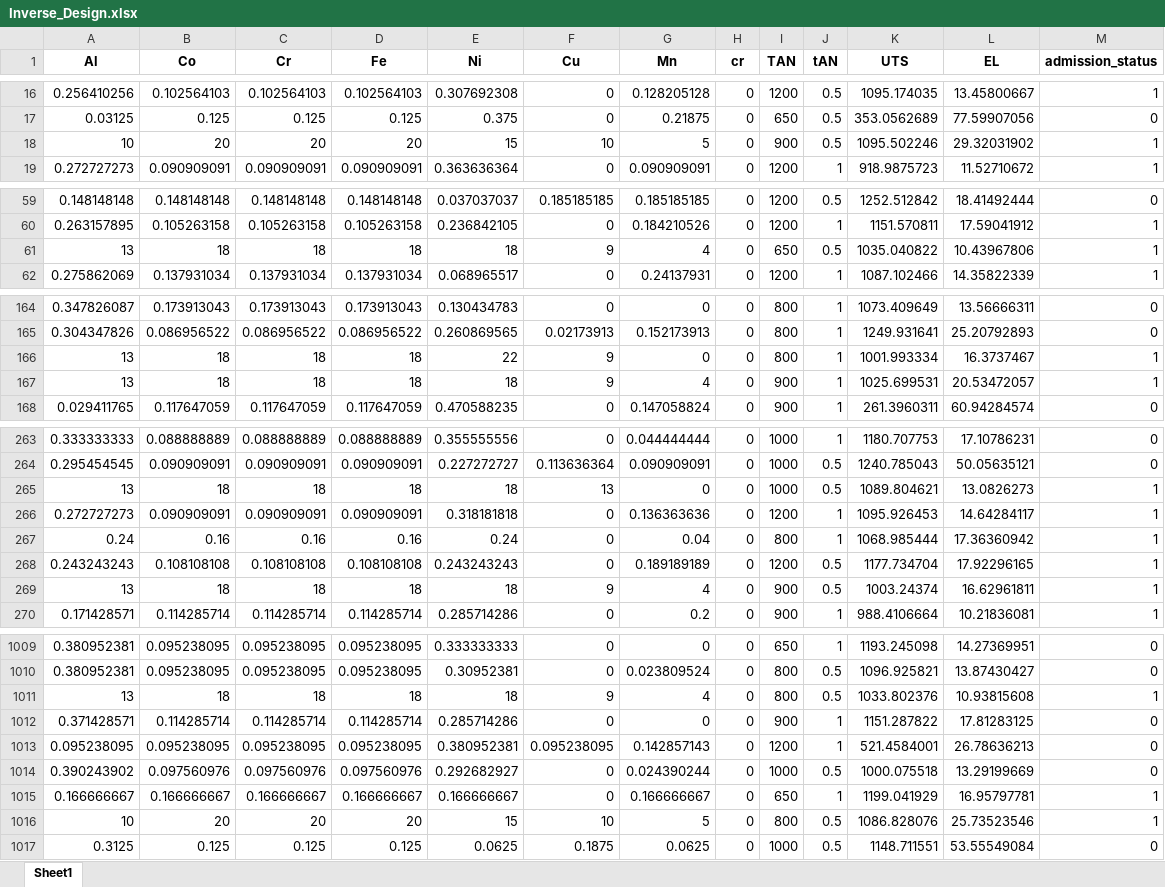
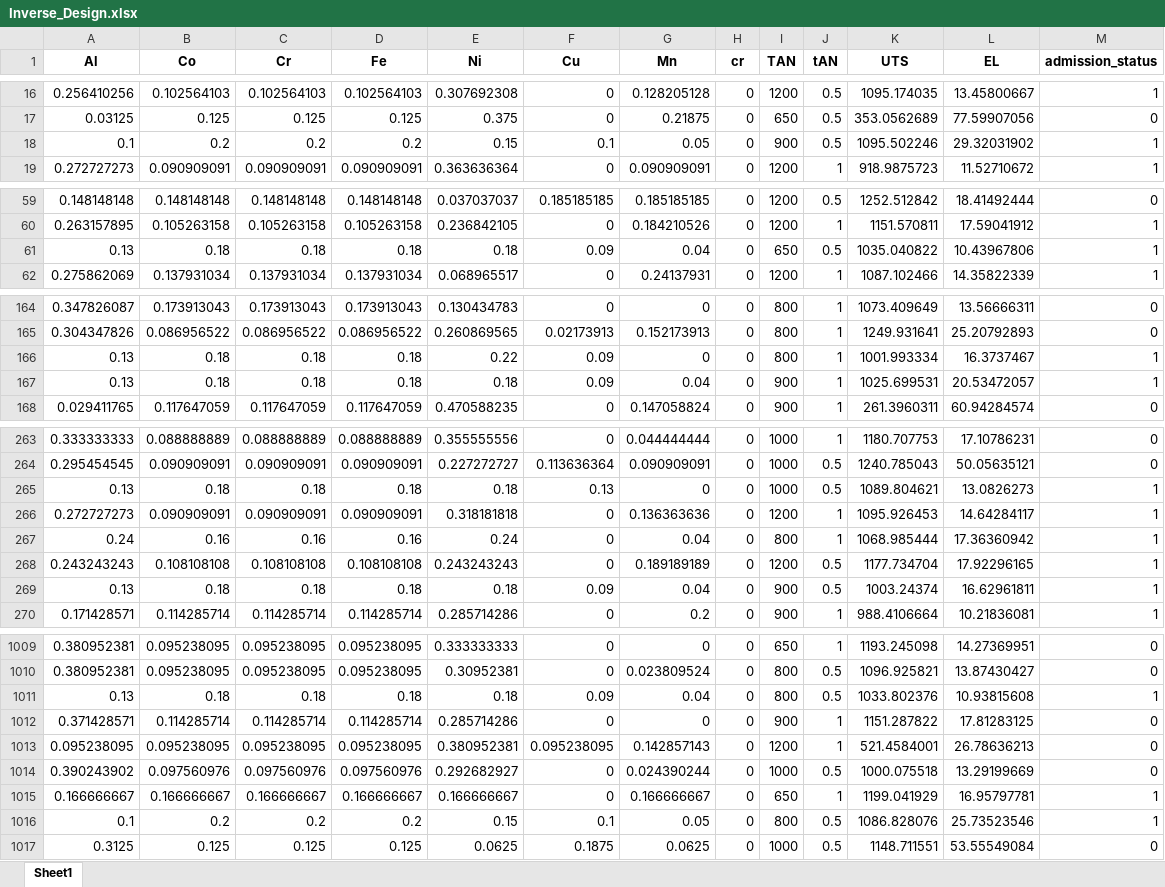
Before and after one commit to yuyouyu32/MaterialFilter, an Excel workbook: data/Inverse_Design.xlsx, sheet Sheet1, drawn as a sheet; only a part is shown, gaps mark what is left out; values as stored, in another font and other column widths than the file's, no borders; removed rows and columns are numbered as before the commit, all else as after; the diff covers the shown part only; the diff names each change by its address in the sheet, - before the commit and + after, or states it on an @@ line.

```diff
--- a/data/Inverse_Design.xlsx (sheet Sheet1)
+++ b/data/Inverse_Design.xlsx (sheet Sheet1)
-row 18: 10 | 20 | 20 | 20 | 15 | 10 | 5 | 0 | 900 | 0.5 | 1095.502246 | 29.32031902 | 1
+row 18: 0.1 | 0.2 | 0.2 | 0.2 | 0.15 | 0.1 | 0.05 | 0 | 900 | 0.5 | 1095.502246 | 29.32031902 | 1
-row 61: 13 | 18 | 18 | 18 | 18 | 9 | 4 | 0 | 650 | 0.5 | 1035.040822 | 10.43967806 | 1
+row 61: 0.13 | 0.18 | 0.18 | 0.18 | 0.18 | 0.09 | 0.04 | 0 | 650 | 0.5 | 1035.040822 | 10.43967806 | 1
-A166 (Al): 13
+A166 (Al): 0.13
-B166 (Co): 18
+B166 (Co): 0.18
-C166 (Cr): 18
+C166 (Cr): 0.18
-D166 (Fe): 18
+D166 (Fe): 0.18
-E166 (Ni): 22
+E166 (Ni): 0.22
-F166 (Cu): 9
+F166 (Cu): 0.09
-row 167: 13 | 18 | 18 | 18 | 18 | 9 | 4 | 0 | 900 | 1 | 1025.699531 | 20.53472057 | 1
+row 167: 0.13 | 0.18 | 0.18 | 0.18 | 0.18 | 0.09 | 0.04 | 0 | 900 | 1 | 1025.699531 | 20.53472057 | 1
-A265 (Al): 13
+A265 (Al): 0.13
-B265 (Co): 18
+B265 (Co): 0.18
-C265 (Cr): 18
+C265 (Cr): 0.18
-D265 (Fe): 18
+D265 (Fe): 0.18
-E265 (Ni): 18
+E265 (Ni): 0.18
-F265 (Cu): 13
+F265 (Cu): 0.13
-row 269: 13 | 18 | 18 | 18 | 18 | 9 | 4 | 0 | 900 | 0.5 | 1003.24374 | 16.62961811 | 1
+row 269: 0.13 | 0.18 | 0.18 | 0.18 | 0.18 | 0.09 | 0.04 | 0 | 900 | 0.5 | 1003.24374 | 16.62961811 | 1
-row 1011: 13 | 18 | 18 | 18 | 18 | 9 | 4 | 0 | 800 | 0.5 | 1033.802376 | 10.93815608 | 1
+row 1011: 0.13 | 0.18 | 0.18 | 0.18 | 0.18 | 0.09 | 0.04 | 0 | 800 | 0.5 | 1033.802376 | 10.93815608 | 1
-row 1016: 10 | 20 | 20 | 20 | 15 | 10 | 5 | 0 | 800 | 0.5 | 1086.828076 | 25.73523546 | 1
+row 1016: 0.1 | 0.2 | 0.2 | 0.2 | 0.15 | 0.1 | 0.05 | 0 | 800 | 0.5 | 1086.828076 | 25.73523546 | 1
```
Also changed, not shown: 5 added rows, 5 removed rows and 133 edited cells elsewhere in this sheet, data/Final_verification.xlsx, data/Score_Design.xlsx, 17 other files.
